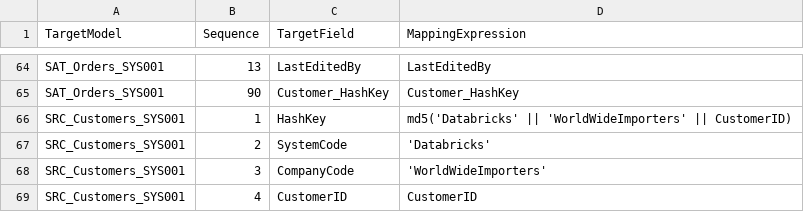
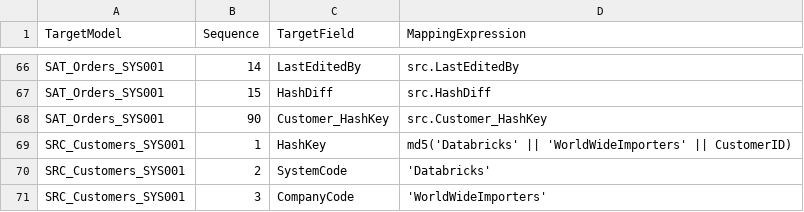
Before and after one commit to kkhan-5ytechnology/DBT_Multicloud_PoC, a CSV file: seeds/system/FieldMappingDefinitions.csv, drawn as a sheet; only a part is shown, gaps mark what is left out; the shorter side is filled out with more unchanged rows; addresses are those after the commit; the diff covers the shown part only; the diff names each change by its address in the sheet, - before the commit and + after, or states it on an @@ line.

```diff
--- a/seeds/system/FieldMappingDefinitions.csv
+++ b/seeds/system/FieldMappingDefinitions.csv
-B66 (Sequence): 13
+B66 (Sequence): 14
-D66 (MappingExpression): LastEditedBy
+D66 (MappingExpression): src.LastEditedBy
+row 67: SAT_Orders_SYS001 | 15 | HashDiff | src.HashDiff
-D68 (MappingExpression): Customer_HashKey
+D68 (MappingExpression): src.Customer_HashKey
```
Also changed, not shown: 3 added rows, 1 removed row and 60 edited cells elsewhere in this file, 16 other files.
